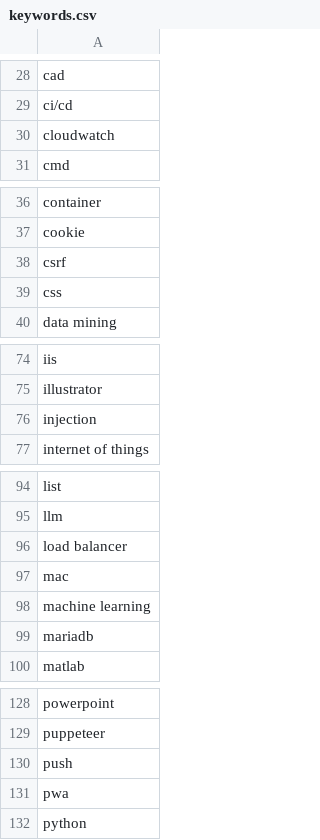
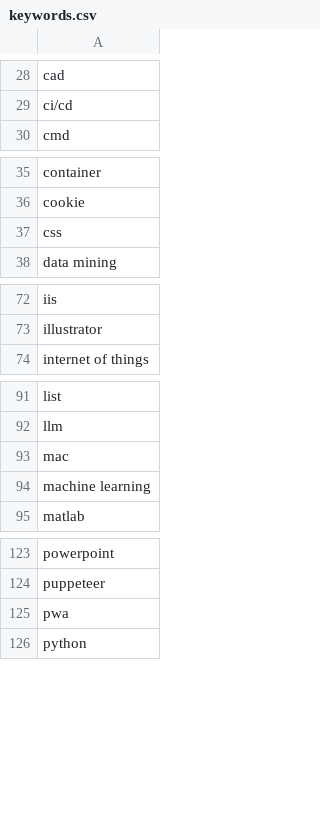
Before and after one commit to CUTFYSH1101/job-104-scraper, a CSV file: public/data/10.6公里內 所有工程師/2026-05-04/analysis_results/keywords.csv, drawn as a sheet; only a part is shown, gaps mark what is left out; the diff covers the shown part only.

```diff
--- a/public/data/10.6公里內 所有工程師/2026-05-04/analysis_results/keywords.csv
+++ b/public/data/10.6公里內 所有工程師/2026-05-04/analysis_results/keywords.csv
@@ -29,3 +29,2 @@ cad
 ci/cd
-cloudwatch
 cmd
@@ -37,3 +36,2 @@ container
 cookie
-csrf
 css
@@ -75,3 +73,2 @@ iis
 illustrator
-injection
 internet of things
@@ -95,6 +92,4 @@ list
 llm
-load balancer
 mac
 machine learning
-mariadb
 matlab
@@ -129,3 +124,2 @@ powerpoint
 puppeteer
-push
 pwa
```
Also changed, not shown: 4 removed rows elsewhere in this file, public/data/10.6公里內 所有工程師/2026-05-04/claude/10.6公里內 所有工程師.csv, 6 other files.
